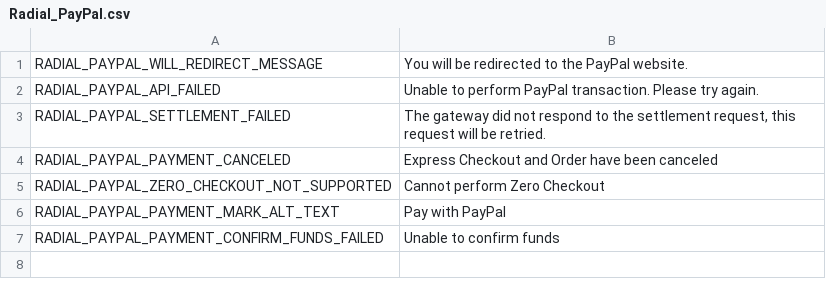
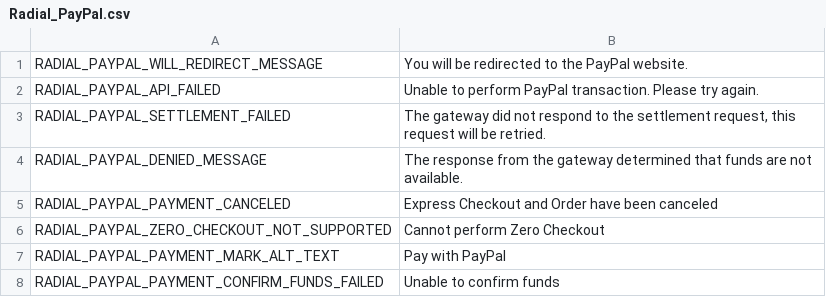
Before and after one commit to RadialCorp/magento-payments, a CSV file: src/app/locale/en_US/Radial_PayPal.csv, drawn as a sheet.

Commit message:
update paypal capture and confirm funds

```diff
--- a/src/app/locale/en_US/Radial_PayPal.csv
+++ b/src/app/locale/en_US/Radial_PayPal.csv
@@ -3,2 +3,3 @@
 "RADIAL_PAYPAL_SETTLEMENT_FAILED", "The gateway did not respond to the settlement request, this request will be retried."
+"RADIAL_PAYPAL_DENIED_MESSAGE", "The response from the gateway determined that funds are not available."
 "RADIAL_PAYPAL_PAYMENT_CANCELED","Express Checkout and Order have been canceled"
```
Also changed, not shown: 3 other files.
